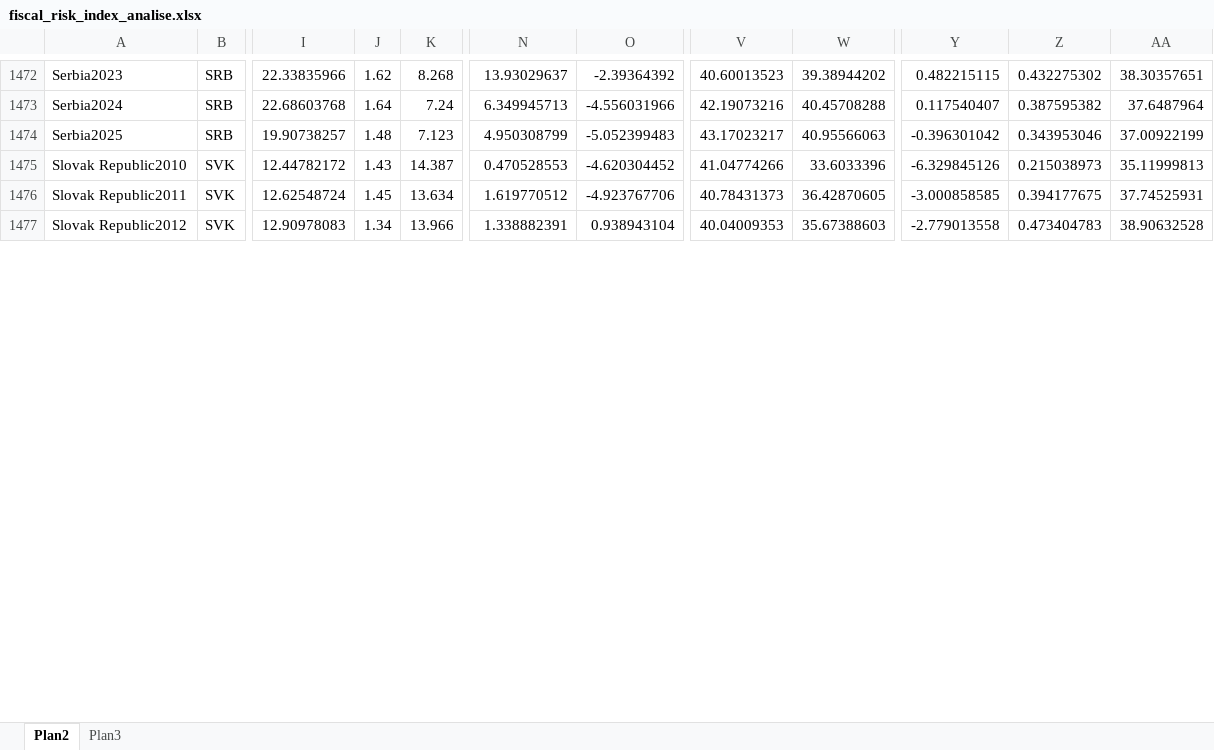
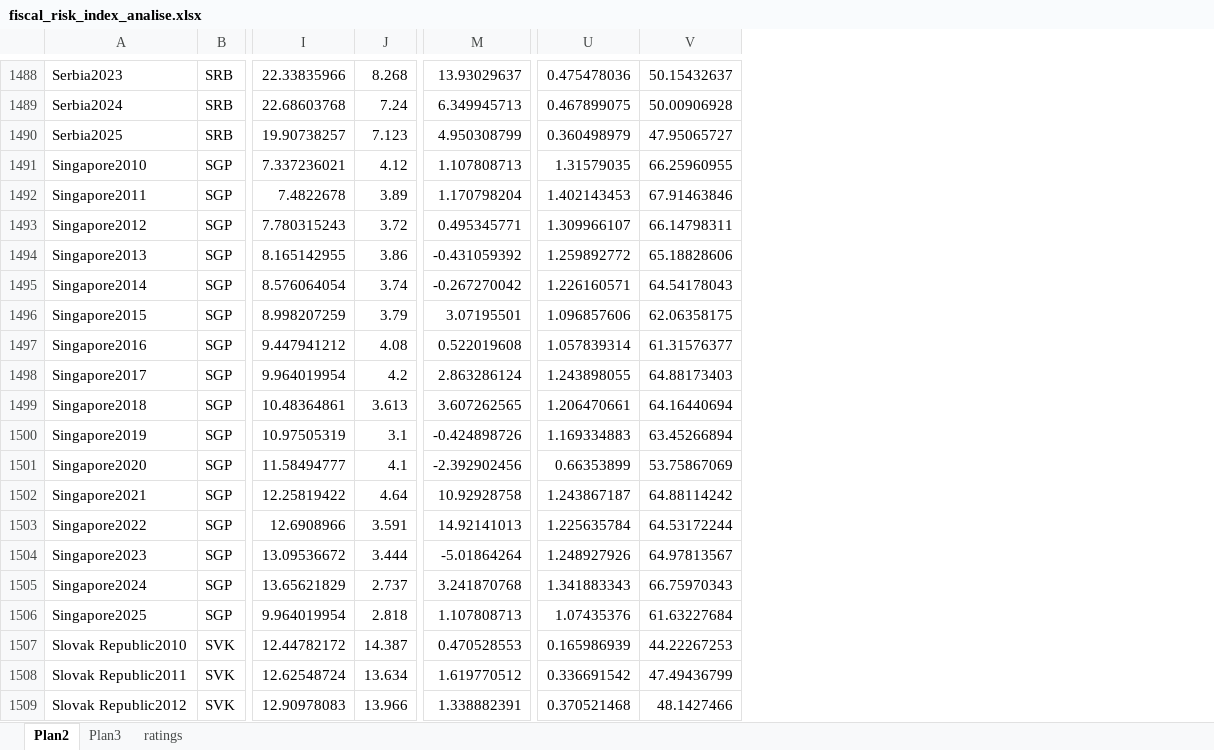
Before and after one commit to joaoseidler14-hub/fiscal-risk-model, an Excel workbook: fiscal_risk_index_analise.xlsx, sheet Plan2, drawn as a sheet; only a part is shown, gaps mark what is left out; values as stored, in another font and other column widths than the file's, no borders; removed rows and columns are numbered as before the commit, all else as after; rows hold the shown columns only; the diff covers the shown part only; the diff names each change by its address in the sheet, - before the commit and + after, or states it on an @@ line.

```diff
--- a/fiscal_risk_index_analise.xlsx (sheet Plan2)
+++ b/fiscal_risk_index_analise.xlsx (sheet Plan2)
+sheet tab: ratings
-column J, rows 1472-1477: 1.62 | 1.64 | 1.48 | 1.43 | 1.45 | 1.34
-column O, rows 1472-1477: -2.39364392 | -4.556031966 | -5.052399483 | -4.620304452 | -4.923767706 | 0.938943104
-column V, rows 1472-1477: 40.60013523 | 42.19073216 | 43.17023217 | 41.04774266 | 40.78431373 | 40.04009353
-column W, rows 1472-1477: 39.38944202 | 40.45708288 | 40.95566063 | 33.6033396 | 36.42870605 | 35.67388603
-column Y, rows 1472-1477: 0.482215115 | 0.117540407 | -0.396301042 | -6.329845126 | -3.000858585 | -2.779013558
-column Z, rows 1472-1477: 0.432275302 | 0.387595382 | 0.343953046 | 0.215038973 | 0.394177675 | 0.473404783
-column AA, rows 1472-1477: 38.30357651 | 37.6487964 | 37.00922199 | 35.11999813 | 37.74525931 | 38.90632528
+column U, rows 1488-1490: 0.475478036 | 0.467899075 | 0.360498979; rows 1507-1509: 0.165986939 | 0.336691542 | 0.370521468
+column V, rows 1488-1490: 50.15432637 | 50.00906928 | 47.95065727; rows 1507-1509: 44.22267253 | 47.49436799 | 48.1427466
+row 1491: Singapore2010 | SGP | 7.337236021 | 4.12 | 1.107808713 | 1.31579035 | 66.25960955
+row 1492: Singapore2011 | SGP | 7.4822678 | 3.89 | 1.170798204 | 1.402143453 | 67.91463846
+row 1493: Singapore2012 | SGP | 7.780315243 | 3.72 | 0.495345771 | 1.309966107 | 66.14798311
+row 1494: Singapore2013 | SGP | 8.165142955 | 3.86 | -0.431059392 | 1.259892772 | 65.18828606
+row 1495: Singapore2014 | SGP | 8.576064054 | 3.74 | -0.267270042 | 1.226160571 | 64.54178043
+row 1496: Singapore2015 | SGP | 8.998207259 | 3.79 | 3.07195501 | 1.096857606 | 62.06358175
+row 1497: Singapore2016 | SGP | 9.447941212 | 4.08 | 0.522019608 | 1.057839314 | 61.31576377
+row 1498: Singapore2017 | SGP | 9.964019954 | 4.2 | 2.863286124 | 1.243898055 | 64.88173403
+row 1499: Singapore2018 | SGP | 10.48364861 | 3.613 | 3.607262565 | 1.206470661 | 64.16440694
+row 1500: Singapore2019 | SGP | 10.97505319 | 3.1 | -0.424898726 | 1.169334883 | 63.45266894
+row 1501: Singapore2020 | SGP | 11.58494777 | 4.1 | -2.392902456 | 0.66353899 | 53.75867069
+row 1502: Singapore2021 | SGP | 12.25819422 | 4.64 | 10.92928758 | 1.243867187 | 64.88114242
+row 1503: Singapore2022 | SGP | 12.6908966 | 3.591 | 14.92141013 | 1.225635784 | 64.53172244
+row 1504: Singapore2023 | SGP | 13.09536672 | 3.444 | -5.01864264 | 1.248927926 | 64.97813567
+row 1505: Singapore2024 | SGP | 13.65621829 | 2.737 | 3.241870768 | 1.341883343 | 66.75970343
+row 1506: Singapore2025 | SGP | 9.964019954 | 2.818 | 1.107808713 | 1.07435376 | 61.63227684
```
Also changed, not shown: 16 added rows, 16 removed rows and 29 edited cells elsewhere in this sheet, sheet Plan3, formulas that keep their value, 9 other files.
